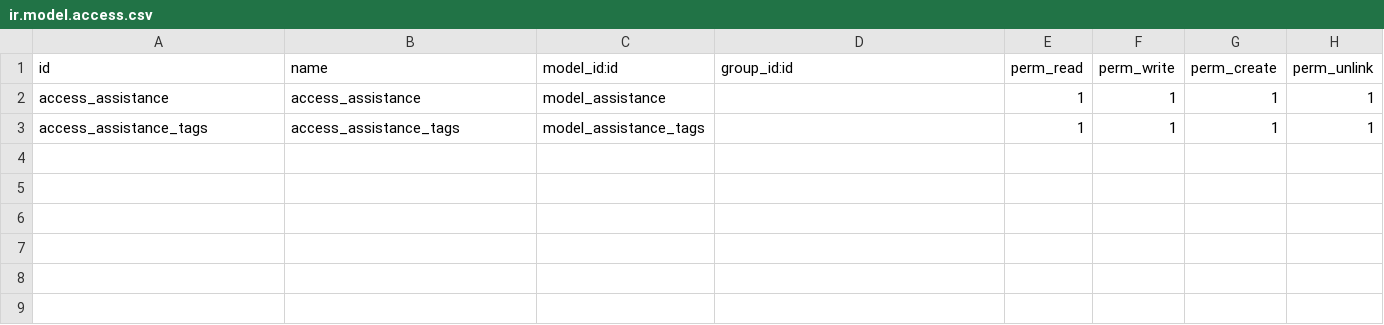
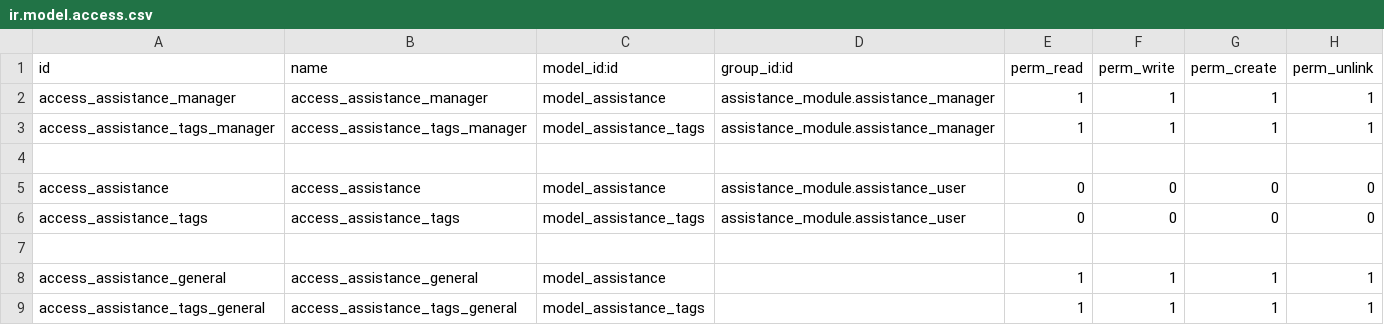
Before and after one commit to ABDELHADI-LAASSI/Techpal, a CSV file: assistance_module/security/ir.model.access.csv, drawn as a sheet.

```diff
--- a/assistance_module/security/ir.model.access.csv
+++ b/assistance_module/security/ir.model.access.csv
@@ -1,3 +1,9 @@
 id,name,model_id:id,group_id:id,perm_read,perm_write,perm_create,perm_unlink
-access_assistance,access_assistance,model_assistance,,1,1,1,1
-access_assistance_tags,access_assistance_tags,model_assistance_tags,,1,1,1,1
+access_assistance_manager,access_assistance_manager,model_assistance,assistance_module.assistance_manager,1,1,1,1
+access_assistance_tags_manager,access_assistance_tags_manager,model_assistance_tags,assistance_module.assistance_manager,1,1,1,1
+
+access_assistance,access_assistance,model_assistance,assistance_module.assistance_user,0,0,0,0
+access_assistance_tags,access_assistance_tags,model_assistance_tags,assistance_module.assistance_user,0,0,0,0
+
+access_assistance_general,access_assistance_general,model_assistance,,1,1,1,1
+access_assistance_tags_general,access_assistance_tags_general,model_assistance_tags,,1,1,1,1
```
Also changed, not shown: 8 other files.
